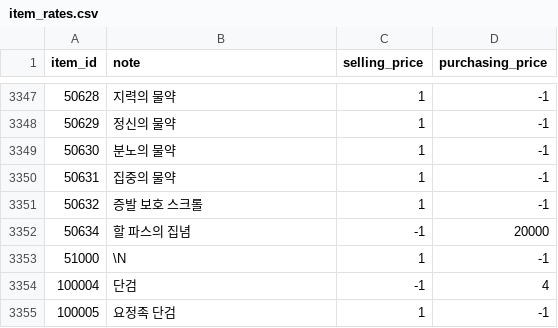
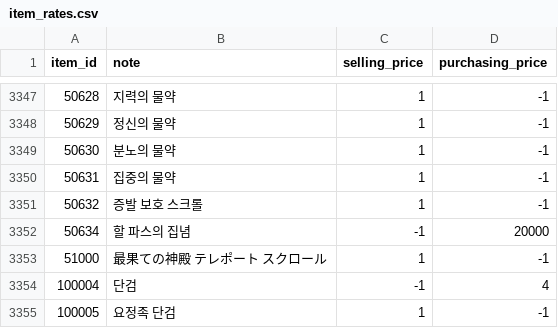
Before and after one commit to Kenji1/L1J-JP, a CSV file: db/csv/ko/item_rates.csv, drawn as a sheet; only a part is shown, gaps mark what is left out.

```diff
--- a/db/csv/ko/item_rates.csv
+++ b/db/csv/ko/item_rates.csv
@@ -3352,3 +3352,3 @@ item_id,note,selling_price,purchasing_price
 50634,할 파스의 집념,-1,20000
-51000,\N,1,-1
+51000,最果ての神殿 テレポート スクロール,1,-1
 100004,단검,-1,4
```
Also changed, not shown: db/csv/ko/shops.csv.
